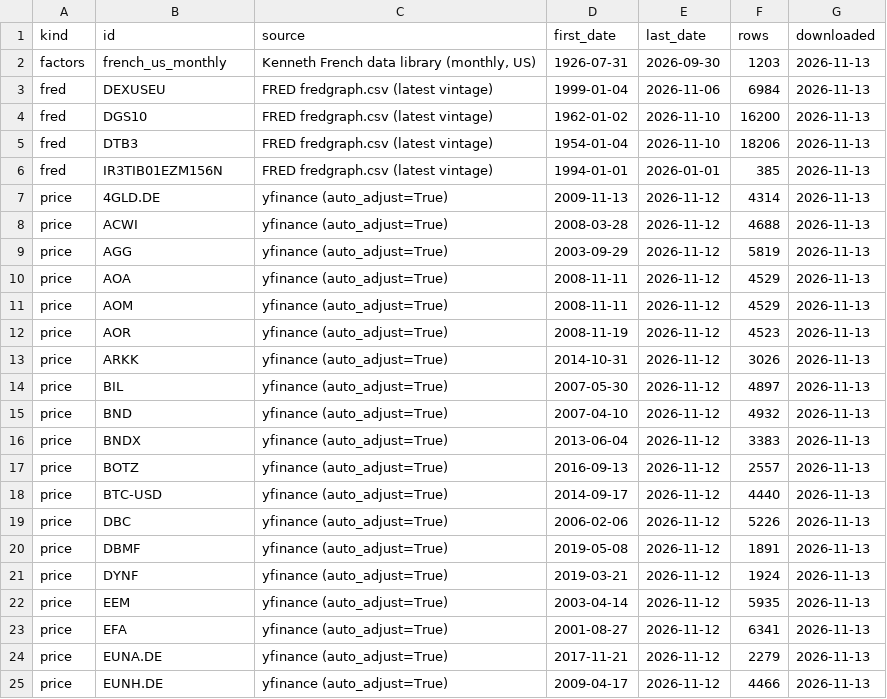
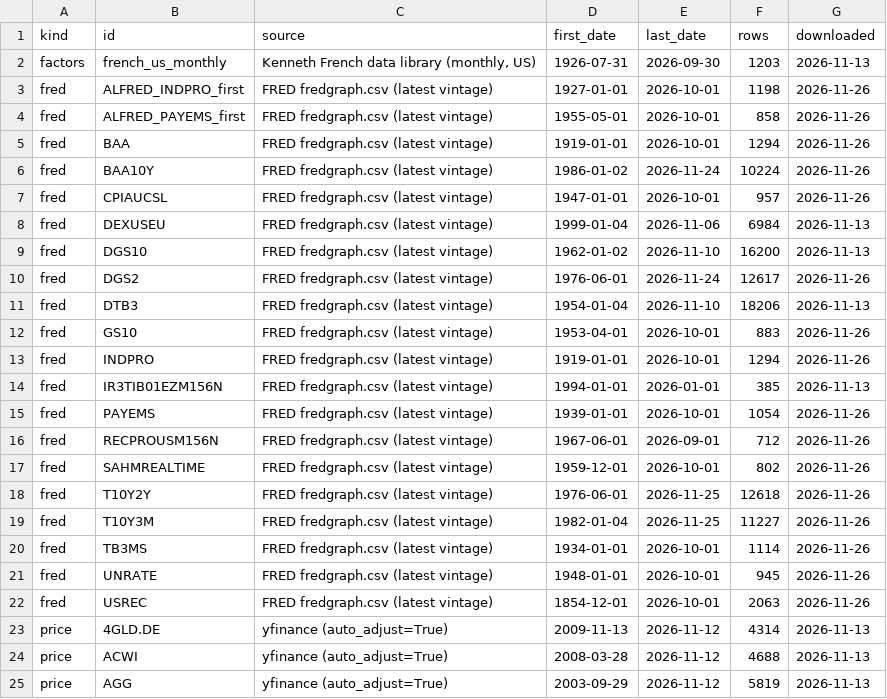
Before and after one commit to jose-suarezlledo/dis_lab, a CSV file: data/manifest.csv, drawn as a sheet; only a part is shown; the shorter side is filled out with more unchanged rows; the diff names each change by its address in the sheet, - before the commit and + after, or states it on an @@ line.

```diff
--- a/data/manifest.csv
+++ b/data/manifest.csv
+row 3: fred | ALFRED_INDPRO_first | FRED fredgraph.csv (latest vintage) | 1927-01-01 | 2026-10-01 | 1198 | 2026-11-26
+row 4: fred | ALFRED_PAYEMS_first | FRED fredgraph.csv (latest vintage) | 1955-05-01 | 2026-10-01 | 858 | 2026-11-26
+row 5: fred | BAA | FRED fredgraph.csv (latest vintage) | 1919-01-01 | 2026-10-01 | 1294 | 2026-11-26
+row 6: fred | BAA10Y | FRED fredgraph.csv (latest vintage) | 1986-01-02 | 2026-11-24 | 10224 | 2026-11-26
+row 7: fred | CPIAUCSL | FRED fredgraph.csv (latest vintage) | 1947-01-01 | 2026-10-01 | 957 | 2026-11-26
+row 10: fred | DGS2 | FRED fredgraph.csv (latest vintage) | 1976-06-01 | 2026-11-24 | 12617 | 2026-11-26
+row 12: fred | GS10 | FRED fredgraph.csv (latest vintage) | 1953-04-01 | 2026-10-01 | 883 | 2026-11-26
+row 13: fred | INDPRO | FRED fredgraph.csv (latest vintage) | 1919-01-01 | 2026-10-01 | 1294 | 2026-11-26
+row 15: fred | PAYEMS | FRED fredgraph.csv (latest vintage) | 1939-01-01 | 2026-10-01 | 1054 | 2026-11-26
+row 16: fred | RECPROUSM156N | FRED fredgraph.csv (latest vintage) | 1967-06-01 | 2026-09-01 | 712 | 2026-11-26
+row 17: fred | SAHMREALTIME | FRED fredgraph.csv (latest vintage) | 1959-12-01 | 2026-10-01 | 802 | 2026-11-26
+row 18: fred | T10Y2Y | FRED fredgraph.csv (latest vintage) | 1976-06-01 | 2026-11-25 | 12618 | 2026-11-26
+row 19: fred | T10Y3M | FRED fredgraph.csv (latest vintage) | 1982-01-04 | 2026-11-25 | 11227 | 2026-11-26
+row 20: fred | TB3MS | FRED fredgraph.csv (latest vintage) | 1934-01-01 | 2026-10-01 | 1114 | 2026-11-26
+row 21: fred | UNRATE | FRED fredgraph.csv (latest vintage) | 1948-01-01 | 2026-10-01 | 945 | 2026-11-26
+row 22: fred | USREC | FRED fredgraph.csv (latest vintage) | 1854-12-01 | 2026-10-01 | 2063 | 2026-11-26
```
Also changed, not shown: 39 other files.
